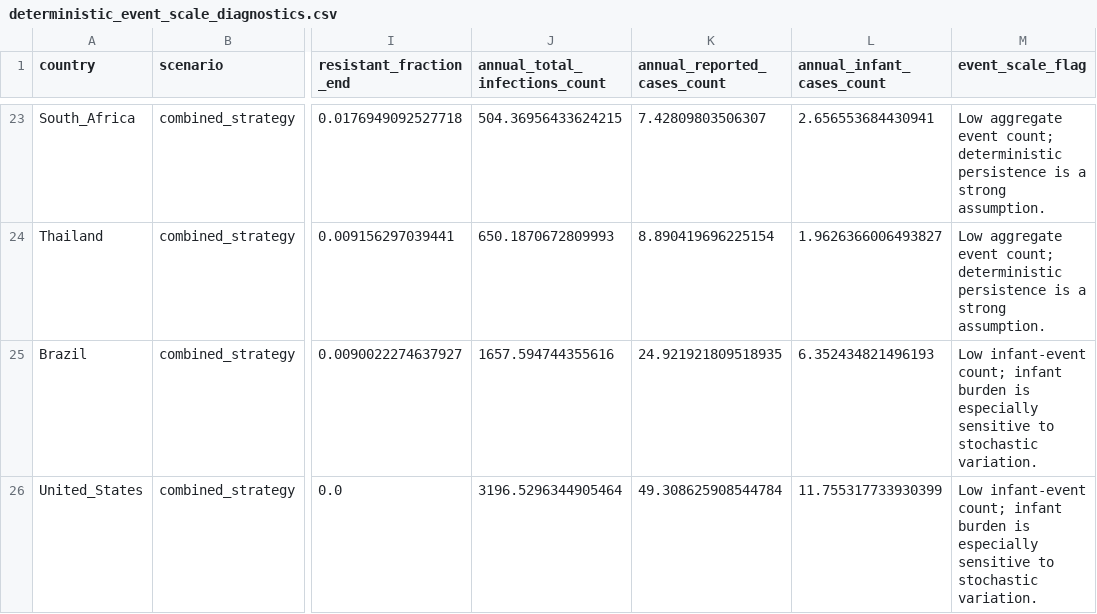
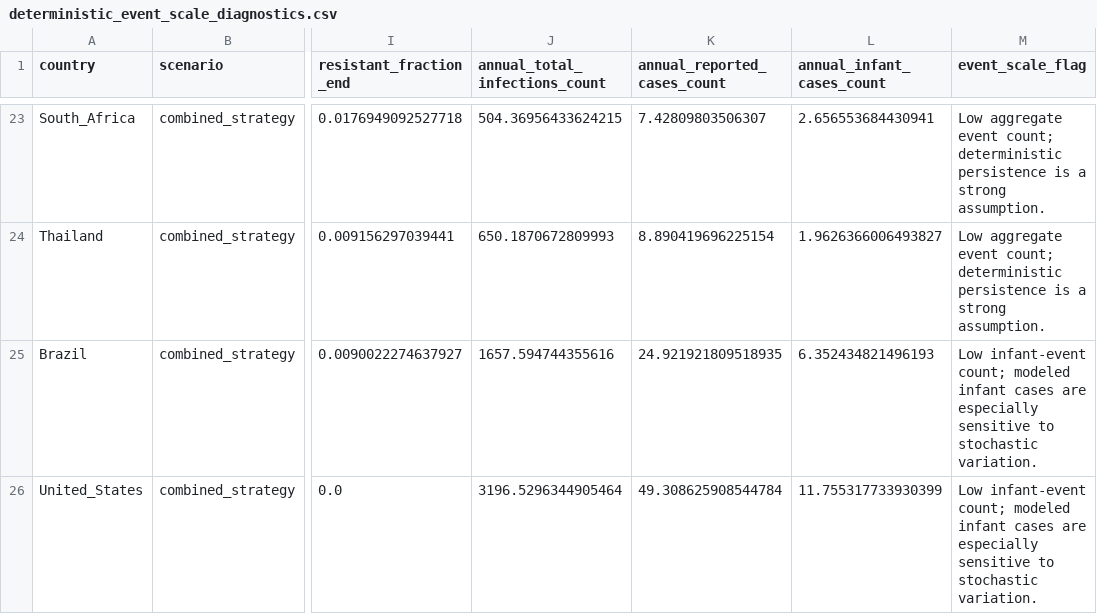
Before and after one commit to xmusphlkg/pertussis_transmission_analysis, a CSV file: outputs/tables/deterministic_event_scale_diagnostics.csv, drawn as a sheet; only a part is shown, gaps mark what is left out; the diff covers the shown part only; the diff names each change by its address in the sheet, - before the commit and + after, or states it on an @@ line.

```diff
--- a/outputs/tables/deterministic_event_scale_diagnostics.csv
+++ b/outputs/tables/deterministic_event_scale_diagnostics.csv
-M25:M26 (event_scale_flag): …infant-event count; infant burden is especially sensitive…
+M25:M26 (event_scale_flag): …infant-event count; modeled infant cases are especially sensitive…
```
Also changed, not shown: 6 edited cells elsewhere in this file, manuscript_notes/intervention_scenario_table.csv, outputs/tables/limitation_diagnostic_map.csv, 35 other files.
